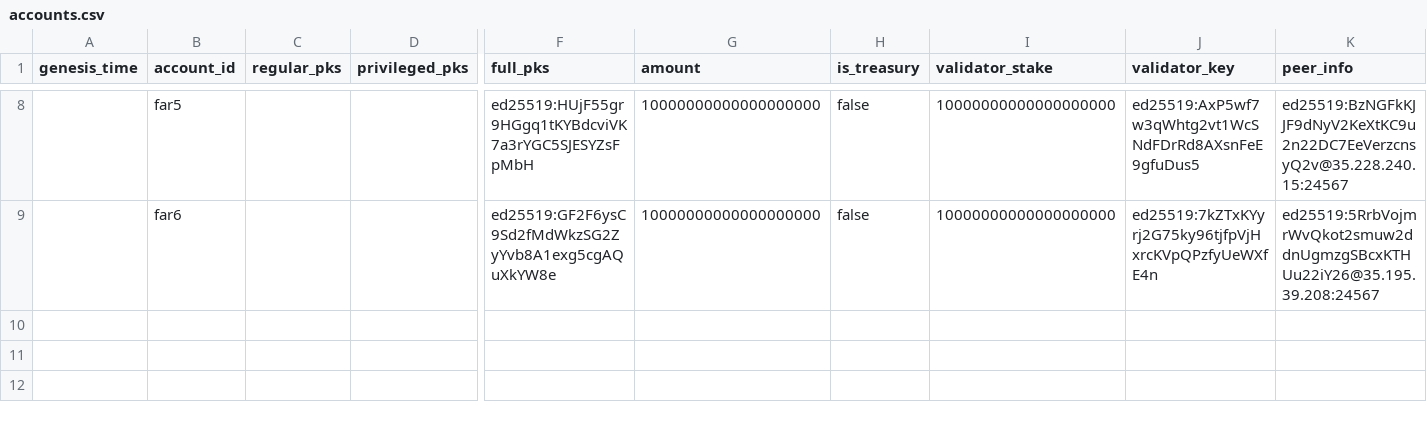
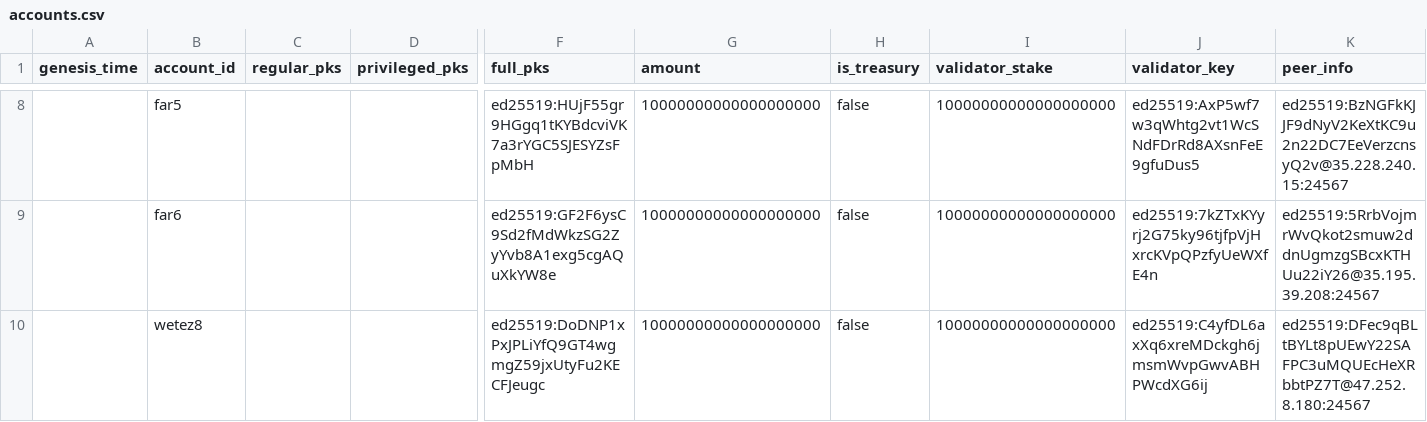
Before and after one commit to nearprotocol/stakewars, a CSV file: accounts.csv, drawn as a sheet; only a part is shown, gaps mark what is left out; rows hold the shown columns only; the diff names each change by its address in the sheet, - before the commit and + after, or states it on an @@ line.

Commit message:
Update accounts.csv

```diff
--- a/accounts.csv
+++ b/accounts.csv
+row 10:  | wetez8 |  |  | ed25519:DoDNP1xPxJPLiYfQ9GT4wgmgZ59jxUtyFu2KECFJeugc | 10000000000000000000 | false | 10000000000000000000 | ed25519:C4yfDL6axXq6xreMDckgh6jmsmWvpGwvABHPWcdXG6ij | ed25519:DFec9qBLtBYLt8pUEwY22SAFPC3uMQUEcHeXRbbtPZ7T@47.252.8.180:24567
```
